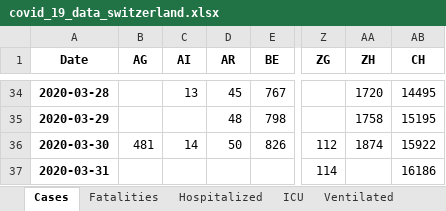
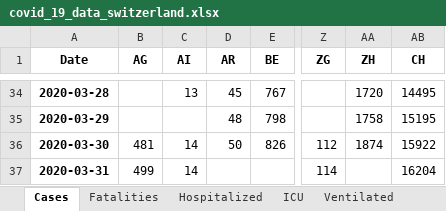
Before and after one commit to stat1x/covid19-cases-switzerland, an Excel workbook: covid_19_data_switzerland.xlsx, sheet Cases, drawn as a sheet; only a part is shown, gaps mark what is left out; values as stored, in another font and other column widths than the file's, no borders; the diff names each change by its address in the sheet, - before the commit and + after, or states it on an @@ line.

```diff
--- a/covid_19_data_switzerland.xlsx (sheet Cases)
+++ b/covid_19_data_switzerland.xlsx (sheet Cases)
-B37 (AG): (empty)
+B37 (AG): 499
-C37 (AI): (empty)
+C37 (AI): 14
-AB37 (CH): 16186
+AB37 (CH): 16204
```
Also changed, not shown: sheet Fatalities, sheet Ventilated, sheet Hospitalized, sheet ICU, 12 other files.
